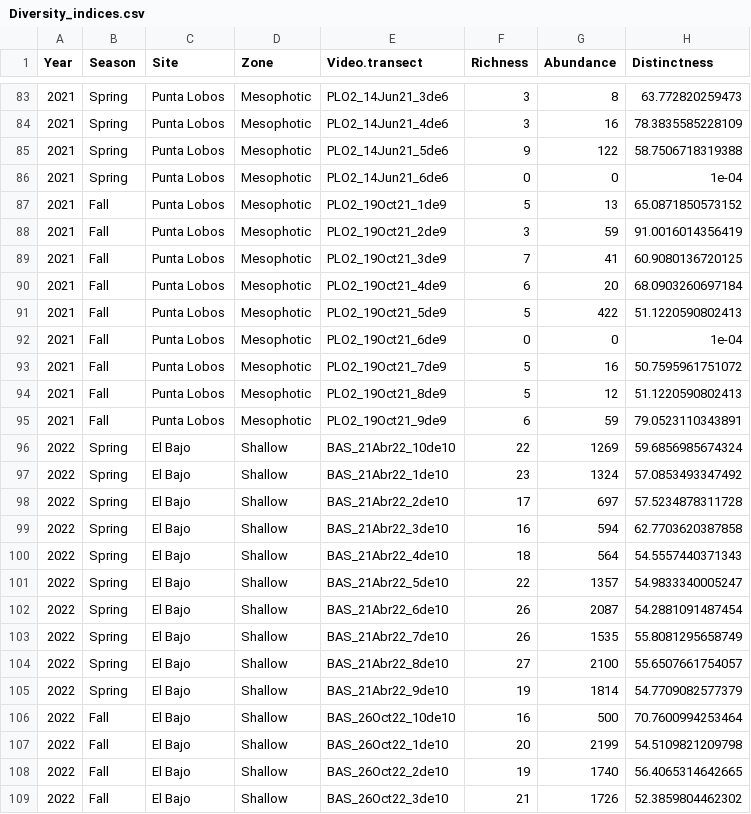
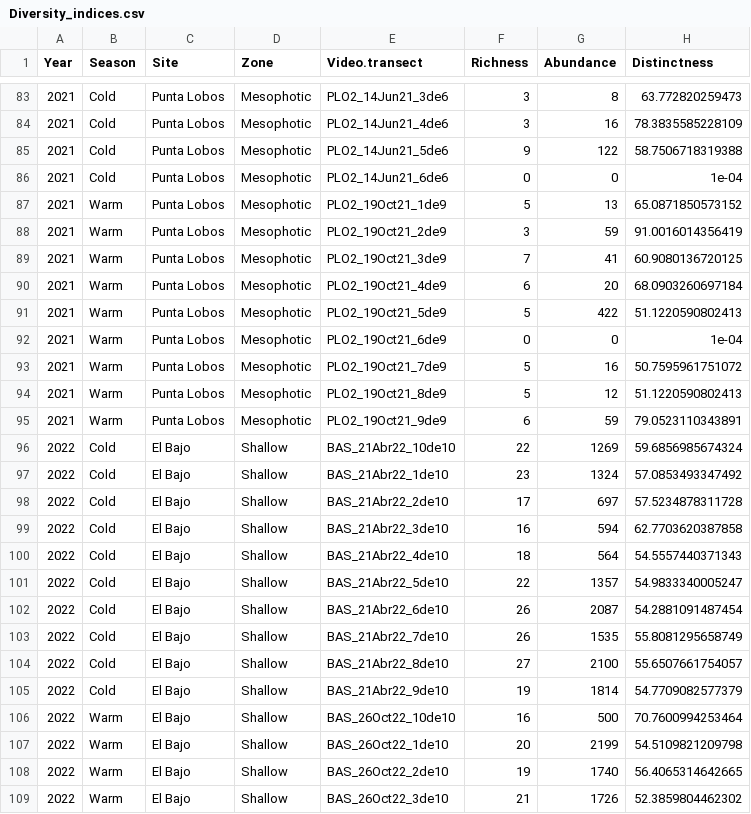
Before and after one commit to Kromorg/partial-refuge-goc, a CSV file: Data/Diversity_indices.csv, drawn as a sheet; only a part is shown, gaps mark what is left out; the diff covers the shown part only; the diff names each change by its address in the sheet, - before the commit and + after, or states it on an @@ line.

```diff
--- a/Data/Diversity_indices.csv
+++ b/Data/Diversity_indices.csv
-B83:B86 (Season): Spring
+B83:B86 (Season): Cold
-B87:B95 (Season): Fall
+B87:B95 (Season): Warm
-B96:B105 (Season): Spring
+B96:B105 (Season): Cold
-B106:B109 (Season): Fall
+B106:B109 (Season): Warm
```
Also changed, not shown: 162 edited cells elsewhere in this file, 10 other files.
